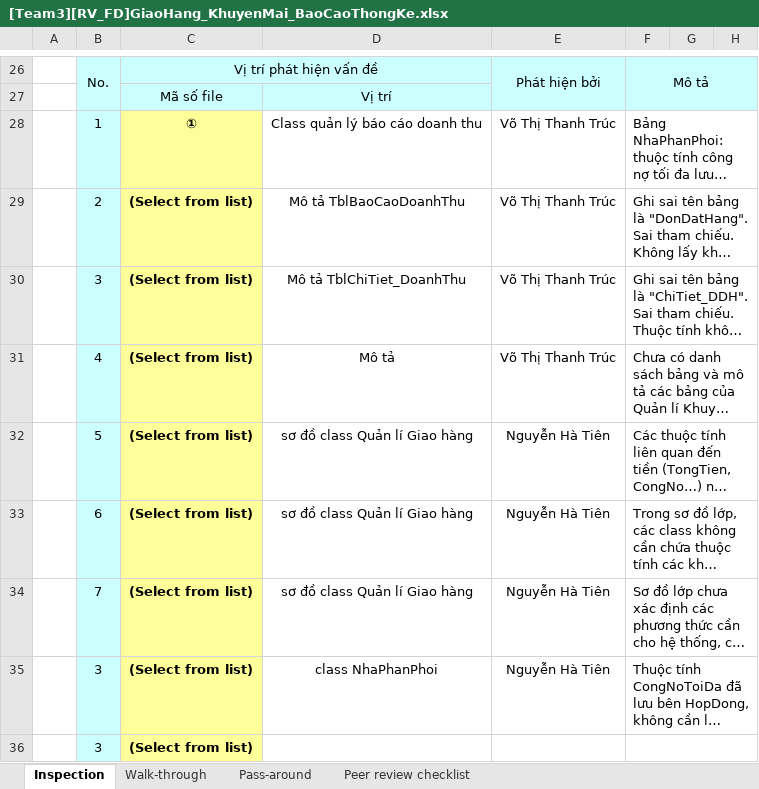
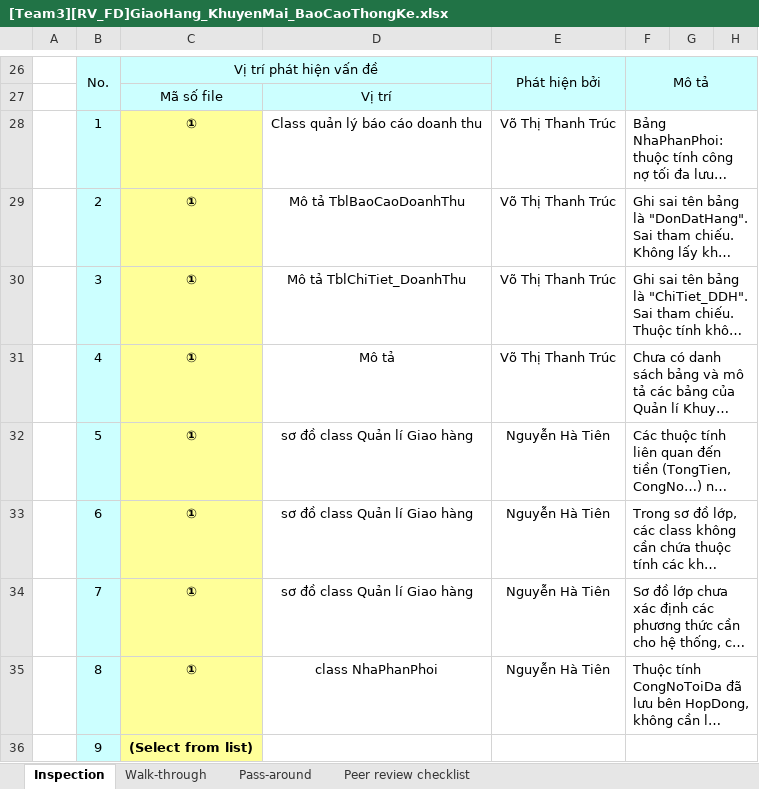
Before and after one commit to thikhin96/-TH2014-1-PTUDHTTTHD-SaveMyLife-SML-, an Excel workbook: BaoCao_Review/FD/[Team3][RV_FD]GiaoHang_KhuyenMai_BaoCaoThongKe.xlsx, sheet Inspection, drawn as a sheet; only a part is shown, gaps mark what is left out; long unchanged cells end in …; values as stored, in another font and other column widths than the file's, no borders; conditional formats not drawn; the diff covers the shown part only; the diff names each change by its address in the sheet, - before the commit and + after, or states it on an @@ line.

Commit message:
no commit

```diff
--- a/BaoCao_Review/FD/[Team3][RV_FD]GiaoHang_KhuyenMai_BaoCaoThongKe.xlsx (sheet Inspection)
+++ b/BaoCao_Review/FD/[Team3][RV_FD]GiaoHang_KhuyenMai_BaoCaoThongKe.xlsx (sheet Inspection)
-C29:C35: (Select from list)
+C29:C35: ①
-B35: 3
+B35: 8
-B36: 3
+B36: 9
```
Also changed, not shown: 1 added row, 1 removed row and 17 edited cells elsewhere in this sheet.
